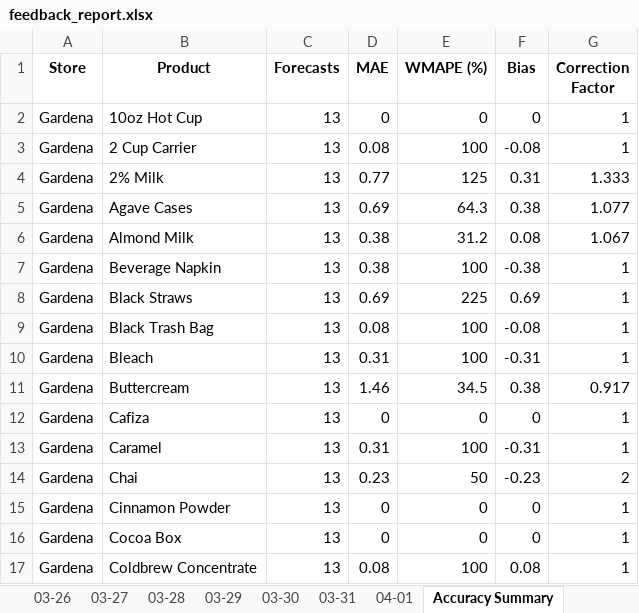
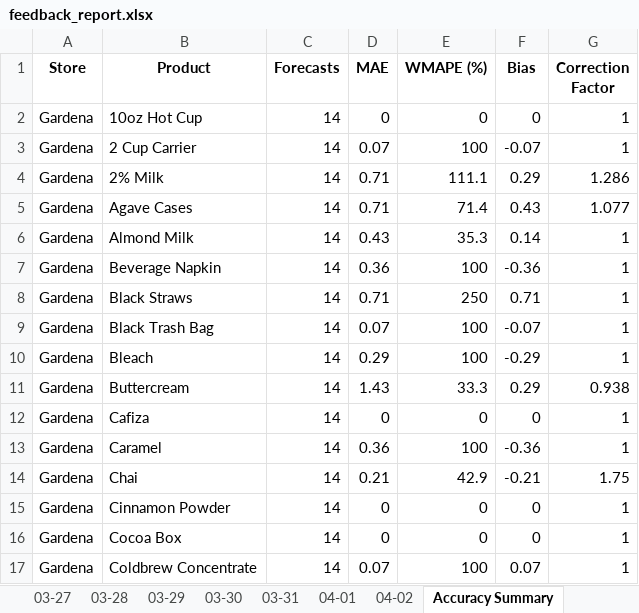
Before and after one commit to YeemsCoffee/inventoryprediction, an Excel workbook: output/feedback_report.xlsx, sheet Accuracy Summary, drawn as a sheet; only a part is shown; values as stored, in another font and other column widths than the file's, no borders; removed rows and columns are numbered as before the commit, all else as after; the diff covers the shown part only; the diff names each change by its address in the sheet, - before the commit and + after, or states it on an @@ line.

```diff
--- a/output/feedback_report.xlsx (sheet Accuracy Summary)
+++ b/output/feedback_report.xlsx (sheet Accuracy Summary)
+sheet tab: 04-02
-C2:C3 (Forecasts): 13
+C2:C3 (Forecasts): 14
-D3 (MAE): 0.08
+D3 (MAE): 0.07
-F3 (Bias): -0.08
+F3 (Bias): -0.07
-row 4: Gardena | 2% Milk | 13 | 0.77 | 125 | 0.31 | 1.333
+row 4: Gardena | 2% Milk | 14 | 0.71 | 111.1 | 0.29 | 1.286
-C5 (Forecasts): 13
+C5 (Forecasts): 14
-D5 (MAE): 0.69
+D5 (MAE): 0.71
-E5 (WMAPE (%)): 64.3
+E5 (WMAPE (%)): 71.4
-F5 (Bias): 0.38
+F5 (Bias): 0.43
-row 6: Gardena | Almond Milk | 13 | 0.38 | 31.2 | 0.08 | 1.067
+row 6: Gardena | Almond Milk | 14 | 0.43 | 35.3 | 0.14 | 1
-C7:C10 (Forecasts): 13
+C7:C10 (Forecasts): 14
-D7 (MAE): 0.38
+D7 (MAE): 0.36
-F7 (Bias): -0.38
+F7 (Bias): -0.36
-D8 (MAE): 0.69
+D8 (MAE): 0.71
-E8 (WMAPE (%)): 225
+E8 (WMAPE (%)): 250
-F8 (Bias): 0.69
+F8 (Bias): 0.71
-D9 (MAE): 0.08
+D9 (MAE): 0.07
-F9 (Bias): -0.08
+F9 (Bias): -0.07
-D10 (MAE): 0.31
+D10 (MAE): 0.29
-F10 (Bias): -0.31
+F10 (Bias): -0.29
-row 11: Gardena | Buttercream | 13 | 1.46 | 34.5 | 0.38 | 0.917
+row 11: Gardena | Buttercream | 14 | 1.43 | 33.3 | 0.29 | 0.938
-C12:C13 (Forecasts): 13
+C12:C13 (Forecasts): 14
-D13 (MAE): 0.31
+D13 (MAE): 0.36
-F13 (Bias): -0.31
+F13 (Bias): -0.36
-row 14: Gardena | Chai | 13 | 0.23 | 50 | -0.23 | 2
+row 14: Gardena | Chai | 14 | 0.21 | 42.9 | -0.21 | 1.75
-C15:C17 (Forecasts): 13
+C15:C17 (Forecasts): 14
-D17 (MAE): 0.08
+D17 (MAE): 0.07
-F17 (Bias): 0.08
+F17 (Bias): 0.07
```
Also changed, not shown: other rows of this sheet, sheet Confidence, 2 other files.
